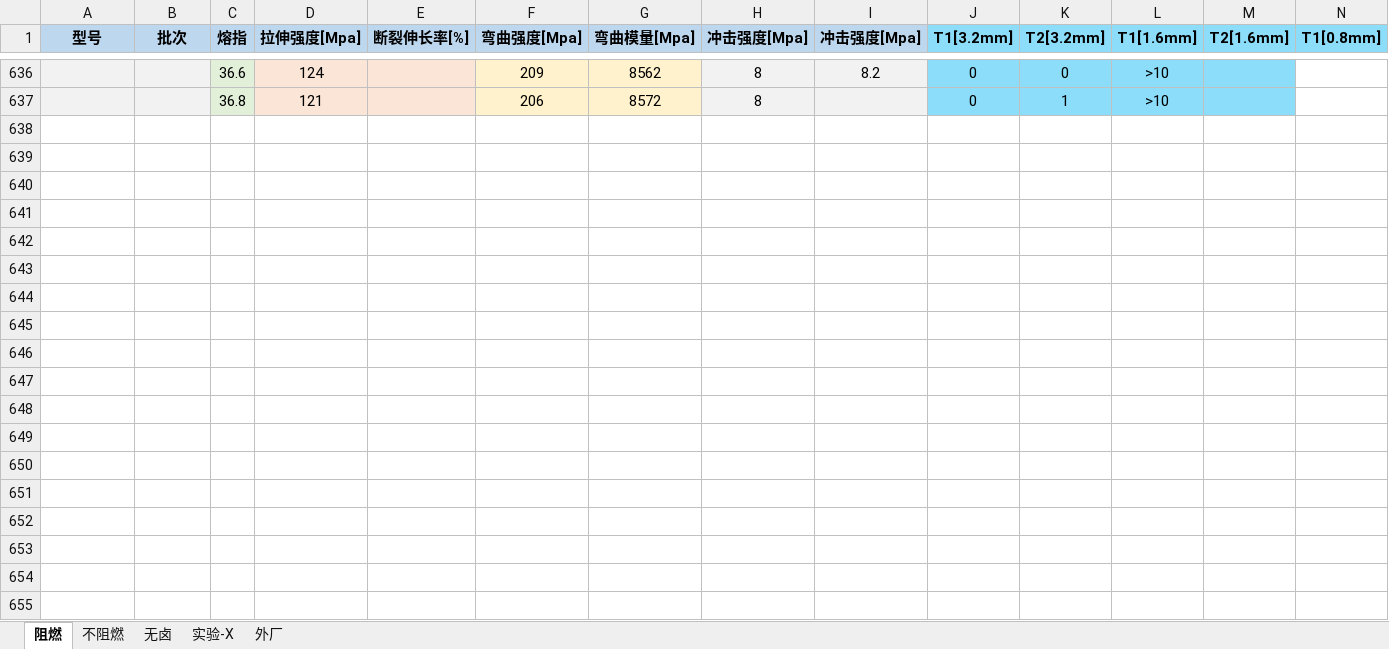
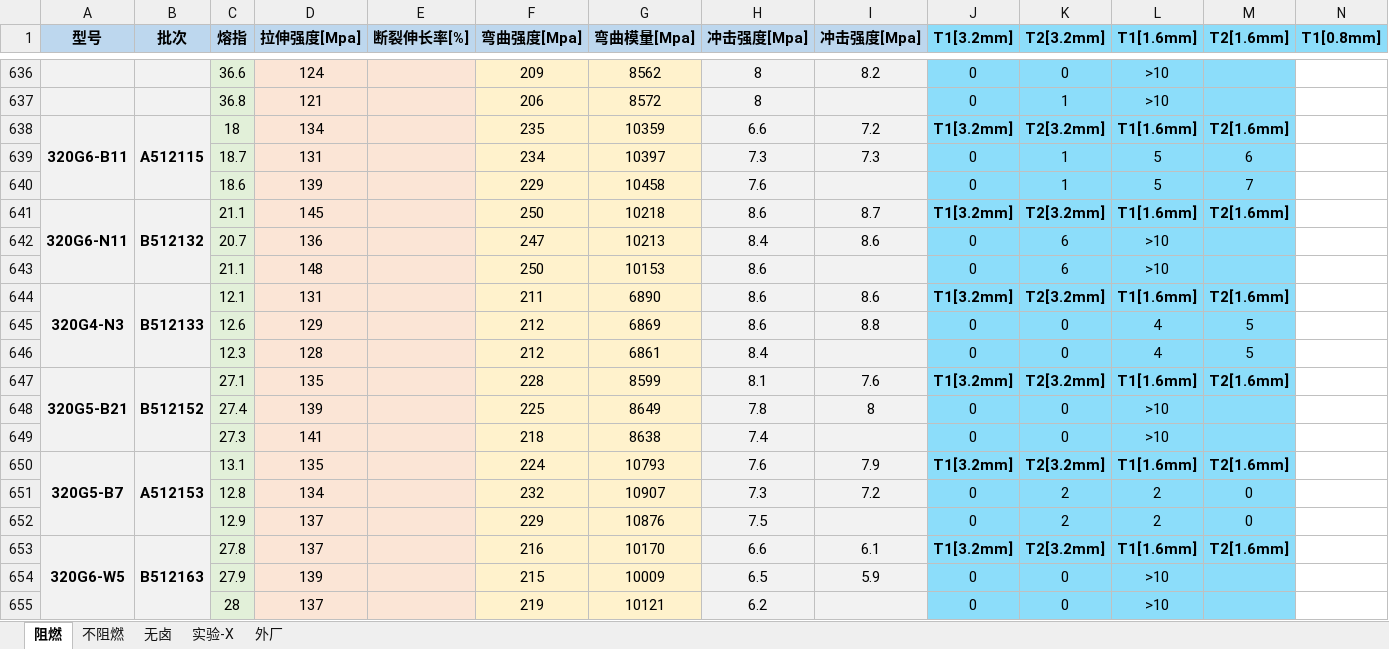
Before and after one commit to 13075061852/Gj_NewText, an Excel workbook: 测试数据.xlsx, sheet 阻燃, drawn as a sheet; only a part is shown, gaps mark what is left out; values as stored, in another font and other column widths than the file's, no borders; rows hold the shown columns only; the diff names each change by its address in the sheet, - before the commit and + after, or states it on an @@ line.

Commit message:
Update 测试数据.xlsx

```diff
--- a/测试数据.xlsx (sheet 阻燃)
+++ b/测试数据.xlsx (sheet 阻燃)
+row 638: 320G6-B11 | A512115 | 18 | 134 |  | 235 | 10359 | 6.6 | 7.2 | T1[3.2mm] | T2[3.2mm] | T1[1.6mm] | T2[1.6mm]
+row 639:  |  | 18.7 | 131 |  | 234 | 10397 | 7.3 | 7.3 | 0 | 1 | 5 | 6
+row 640:  |  | 18.6 | 139 |  | 229 | 10458 | 7.6 |  | 0 | 1 | 5 | 7
+row 641: 320G6-N11 | B512132 | 21.1 | 145 |  | 250 | 10218 | 8.6 | 8.7 | T1[3.2mm] | T2[3.2mm] | T1[1.6mm] | T2[1.6mm]
+row 642:  |  | 20.7 | 136 |  | 247 | 10213 | 8.4 | 8.6 | 0 | 6 | >10
+row 643:  |  | 21.1 | 148 |  | 250 | 10153 | 8.6 |  | 0 | 6 | >10
+row 644: 320G4-N3 | B512133 | 12.1 | 131 |  | 211 | 6890 | 8.6 | 8.6 | T1[3.2mm] | T2[3.2mm] | T1[1.6mm] | T2[1.6mm]
+row 645:  |  | 12.6 | 129 |  | 212 | 6869 | 8.6 | 8.8 | 0 | 0 | 4 | 5
+row 646:  |  | 12.3 | 128 |  | 212 | 6861 | 8.4 |  | 0 | 0 | 4 | 5
+row 647: 320G5-B21 | B512152 | 27.1 | 135 |  | 228 | 8599 | 8.1 | 7.6 | T1[3.2mm] | T2[3.2mm] | T1[1.6mm] | T2[1.6mm]
+row 648:  |  | 27.4 | 139 |  | 225 | 8649 | 7.8 | 8 | 0 | 0 | >10
+row 649:  |  | 27.3 | 141 |  | 218 | 8638 | 7.4 |  | 0 | 0 | >10
+row 650: 320G5-B7 | A512153 | 13.1 | 135 |  | 224 | 10793 | 7.6 | 7.9 | T1[3.2mm] | T2[3.2mm] | T1[1.6mm] | T2[1.6mm]
+row 651:  |  | 12.8 | 134 |  | 232 | 10907 | 7.3 | 7.2 | 0 | 2 | 2 | 0
+row 652:  |  | 12.9 | 137 |  | 229 | 10876 | 7.5 |  | 0 | 2 | 2 | 0
+row 653: 320G6-W5 | B512163 | 27.8 | 137 |  | 216 | 10170 | 6.6 | 6.1 | T1[3.2mm] | T2[3.2mm] | T1[1.6mm] | T2[1.6mm]
+row 654:  |  | 27.9 | 139 |  | 215 | 10009 | 6.5 | 5.9 | 0 | 0 | >10
+row 655:  |  | 28 | 137 |  | 219 | 10121 | 6.2 |  | 0 | 0 | >10
```
Also changed, not shown: sheet 外厂, sheet 实验-X, sheet 不阻燃.
